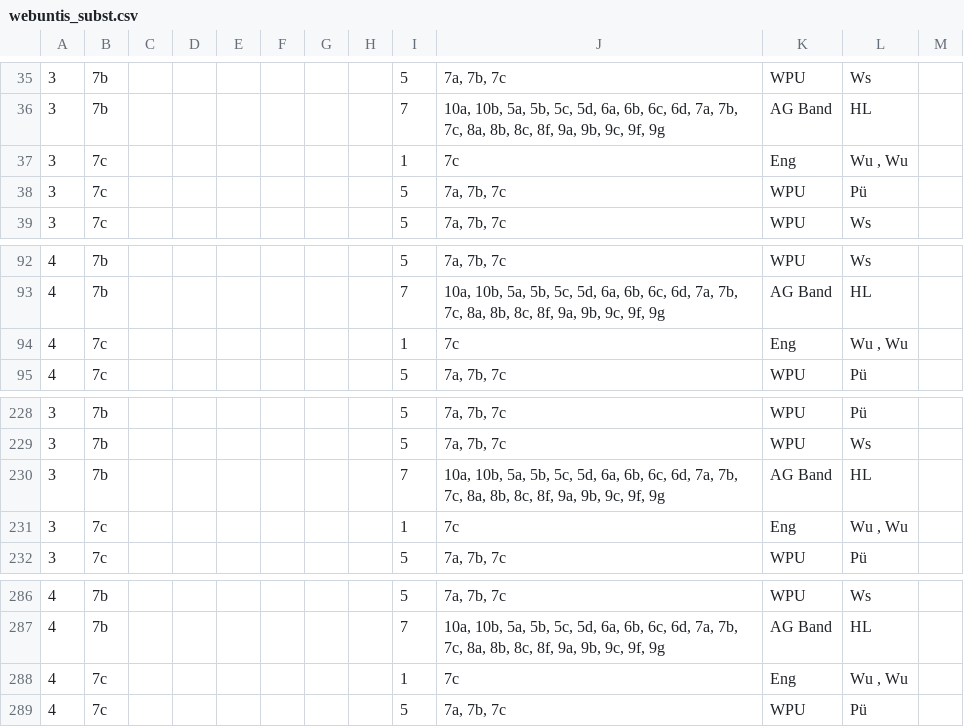
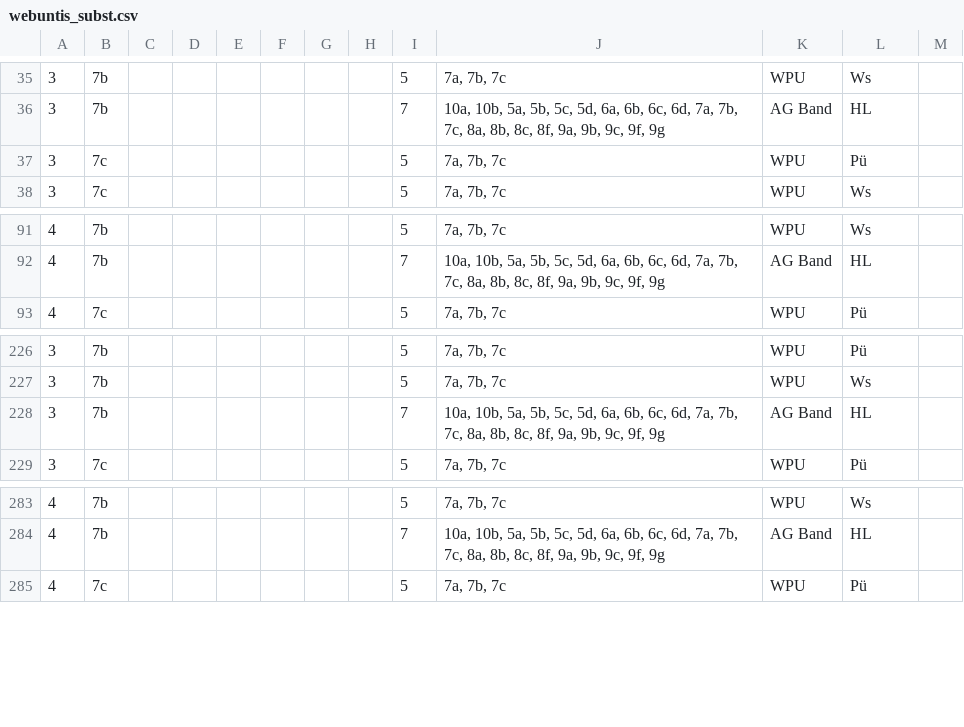
Before and after one commit to iluvatar80/untis-monitor, a CSV file: docs/webuntis_subst.csv, drawn as a sheet; only a part is shown, gaps mark what is left out; the diff names each change by its address in the sheet, - before the commit and + after, or states it on an @@ line.

```diff
--- a/docs/webuntis_subst.csv
+++ b/docs/webuntis_subst.csv
-row 37: 3 | 7c |  |  |  |  |  |  | 1 | 7c | Eng | Wu , Wu
-row 94: 4 | 7c |  |  |  |  |  |  | 1 | 7c | Eng | Wu , Wu
-row 231: 3 | 7c |  |  |  |  |  |  | 1 | 7c | Eng | Wu , Wu
-row 288: 4 | 7c |  |  |  |  |  |  | 1 | 7c | Eng | Wu , Wu
```
Also changed, not shown: docs/untis_subst_normalized.csv, 7 other files.
